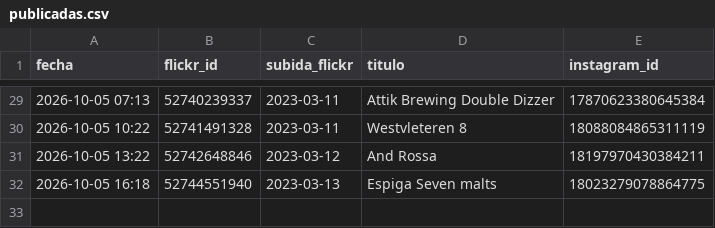
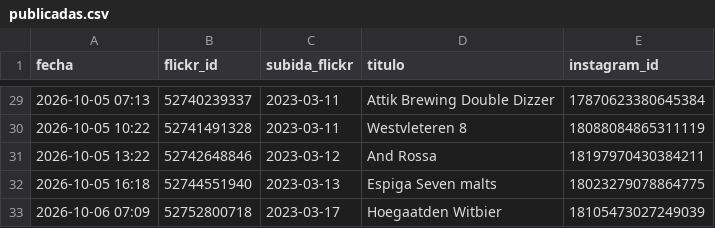
Before and after one commit to milbeerista-oss/milbeerista-en, a CSV file: publicadas.csv, drawn as a sheet; only a part is shown, gaps mark what is left out.

Commit message:
Publicada: Hoegaatden Witbier

```diff
--- a/publicadas.csv
+++ b/publicadas.csv
@@ -32 +32,2 @@ fecha,flickr_id,subida_flickr,titulo,instagram_id
 2026-10-05 16:18,52744551940,2023-03-13,Espiga Seven malts,18023279078864775
+2026-10-06 07:09,52752800718,2023-03-17,Hoegaatden Witbier,18105473027249039
```
Also changed, not shown: 2 other files.
